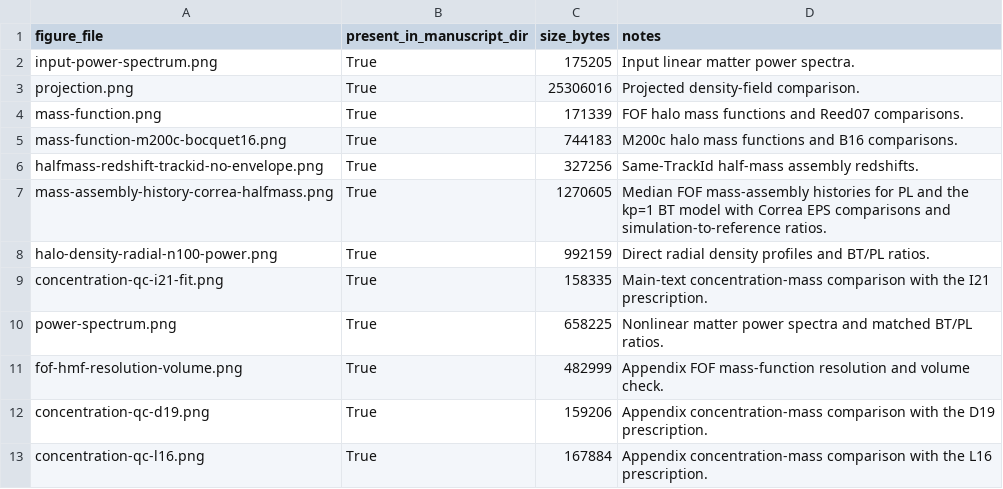
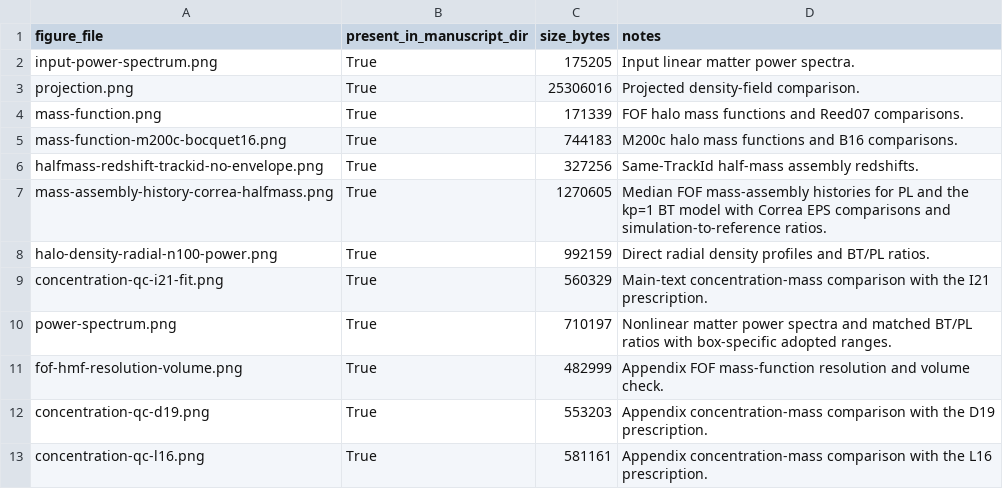
Before and after one commit to HainaHuang729/nonlinear-evolution-of-cosmological-structures-with-enhanced-primordial-power-spectrum, a CSV file: public_data/figure_data/metadata/figure_file_manifest.csv, drawn as a sheet.

```diff
--- a/public_data/figure_data/metadata/figure_file_manifest.csv
+++ b/public_data/figure_data/metadata/figure_file_manifest.csv
@@ -8,6 +8,6 @@ mass-assembly-history-correa-halfmass.png,True,1270605,Median FOF mass-assembly
 halo-density-radial-n100-power.png,True,992159,Direct radial density profiles and BT/PL ratios.
-concentration-qc-i21-fit.png,True,158335,Main-text concentration-mass comparison with the I21 prescription.
-power-spectrum.png,True,658225,Nonlinear matter power spectra and matched BT/PL ratios.
+concentration-qc-i21-fit.png,True,560329,Main-text concentration-mass comparison with the I21 prescription.
+power-spectrum.png,True,710197,Nonlinear matter power spectra and matched BT/PL ratios with box-specific adopted ranges.
 fof-hmf-resolution-volume.png,True,482999,Appendix FOF mass-function resolution and volume check.
-concentration-qc-d19.png,True,159206,Appendix concentration-mass comparison with the D19 prescription.
-concentration-qc-l16.png,True,167884,Appendix concentration-mass comparison with the L16 prescription.
+concentration-qc-d19.png,True,553203,Appendix concentration-mass comparison with the D19 prescription.
+concentration-qc-l16.png,True,581161,Appendix concentration-mass comparison with the L16 prescription.
```
Also changed, not shown: public_data/MANIFEST.csv, 14 other files.
